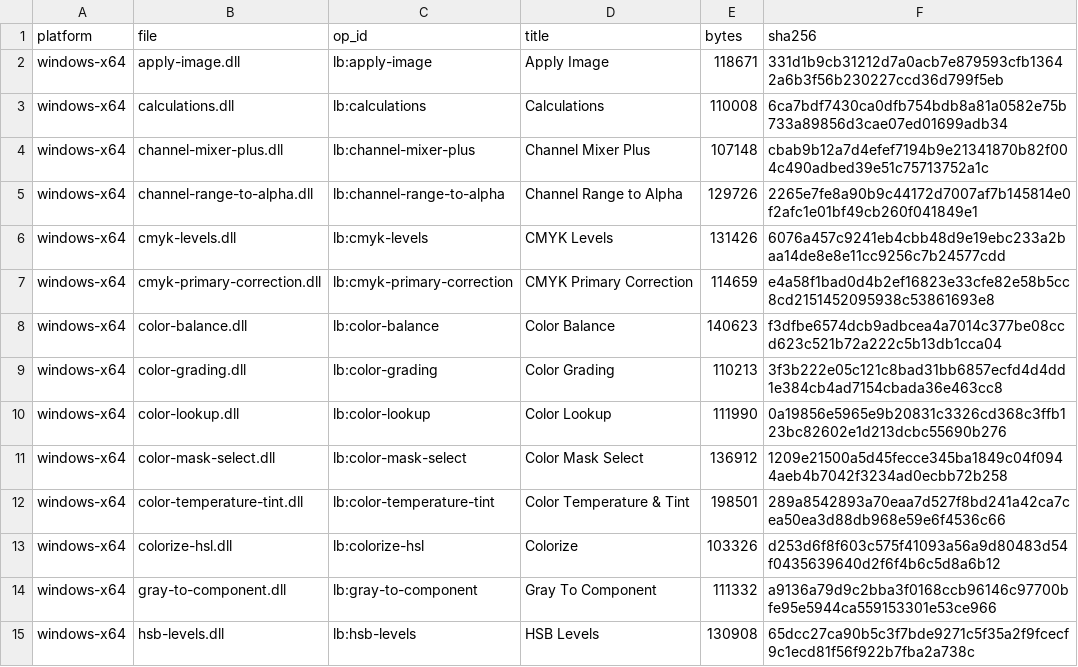
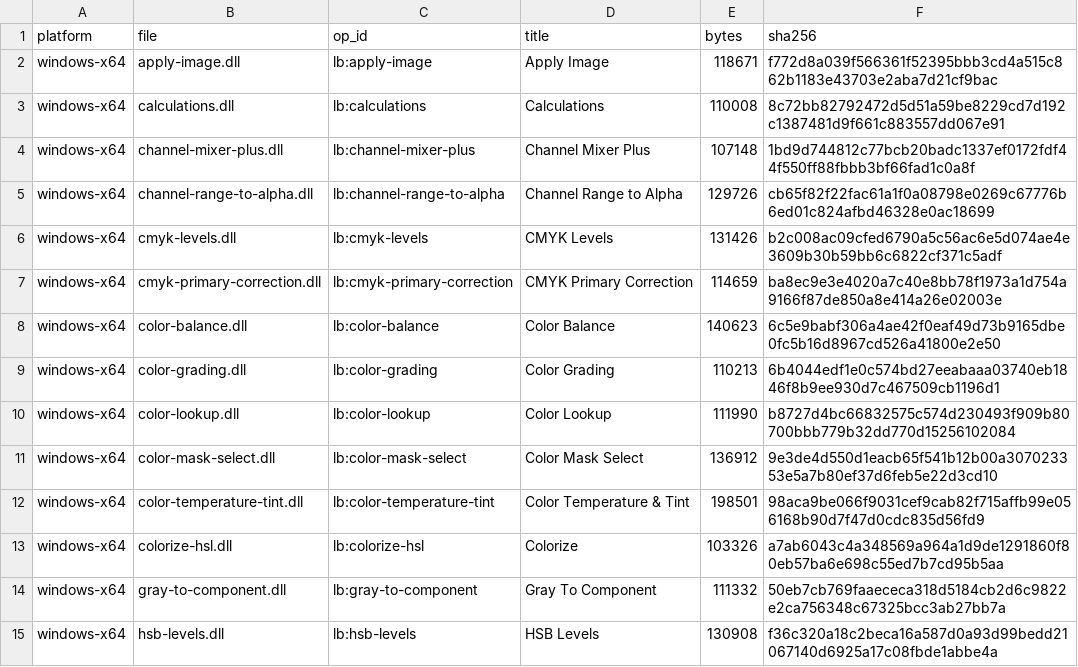
Before and after one commit to SuperMrWang-DEV/gegl-color-ops, a CSV file: dist/manifest.csv, drawn as a sheet; only a part is shown; the diff covers the shown part only.

```diff
--- a/dist/manifest.csv
+++ b/dist/manifest.csv
@@ -1,15 +1,15 @@
 platform,file,op_id,title,bytes,sha256
-windows-x64,apply-image.dll,lb:apply-image,Apply Image,118671,331d1b9cb31212d7a0acb7e879593cfb13642a6b3f56b230227ccd36d799f5eb
-windows-x64,calculations.dll,lb:calculations,Calculations,110008,6ca7bdf7430ca0dfb754bdb8a81a0582e75b733a89856d3cae07ed01699adb34
-windows-x64,channel-mixer-plus.dll,lb:channel-mixer-plus,Channel Mixer Plus,107148,cbab9b12a7d4efef7194b9e21341870b82f004c490adbed39e51c75713752a1c
-windows-x64,channel-range-to-alpha.dll,lb:channel-range-to-alpha,Channel Range to Alpha,129726,2265e7fe8a90b9c44172d7007af7b145814e0f2afc1e01bf49cb260f041849e1
-windows-x64,cmyk-levels.dll,lb:cmyk-levels,CMYK Levels,131426,6076a457c9241eb4cbb48d9e19ebc233a2baa14de8e8e11cc9256c7b24577cdd
-windows-x64,cmyk-primary-correction.dll,lb:cmyk-primary-correction,CMYK Primary Correction,114659,e4a58f1bad0d4b2ef16823e33cfe82e58b5cc8cd2151452095938c53861693e8
-windows-x64,color-balance.dll,lb:color-balance,Color Balance,140623,f3dfbe6574dcb9adbcea4a7014c377be08ccd623c521b72a222c5b13db1cca04
-windows-x64,color-grading.dll,lb:color-grading,Color Grading,110213,3f3b222e05c121c8bad31bb6857ecfd4d4dd1e384cb4ad7154cbada36e463cc8
-windows-x64,color-lookup.dll,lb:color-lookup,Color Lookup,111990,0a19856e5965e9b20831c3326cd368c3ffb123bc82602e1d213dcbc55690b276
-windows-x64,color-mask-select.dll,lb:color-mask-select,Color Mask Select,136912,1209e21500a5d45fecce345ba1849c04f0944aeb4b7042f3234ad0ecbb72b258
-windows-x64,color-temperature-tint.dll,lb:color-temperature-tint,Color Temperature & Tint,198501,289a8542893a70eaa7d527f8bd241a42ca7cea50ea3d88db968e59e6f4536c66
-windows-x64,colorize-hsl.dll,lb:colorize-hsl,Colorize,103326,d253d6f8f603c575f41093a56a9d80483d54f0435639640d2f6f4b6c5d8a6b12
-windows-x64,gray-to-component.dll,lb:gray-to-component,Gray To Component,111332,a9136a79d9c2bba3f0168ccb96146c97700bfe95e5944ca559153301e53ce966
-windows-x64,hsb-levels.dll,lb:hsb-levels,HSB Levels,130908,65dcc27ca90b5c3f7bde9271c5f35a2f9fcecf9c1ecd81f56f922b7fba2a738c
+windows-x64,apply-image.dll,lb:apply-image,Apply Image,118671,f772d8a039f566361f52395bbb3cd4a515c862b1183e43703e2aba7d21cf9bac
+windows-x64,calculations.dll,lb:calculations,Calculations,110008,8c72bb82792472d5d51a59be8229cd7d192c1387481d9f661c883557dd067e91
+windows-x64,channel-mixer-plus.dll,lb:channel-mixer-plus,Channel Mixer Plus,107148,1bd9d744812c77bcb20badc1337ef0172fdf44f550ff88fbbb3bf66fad1c0a8f
+windows-x64,channel-range-to-alpha.dll,lb:channel-range-to-alpha,Channel Range to Alpha,129726,cb65f82f22fac61a1f0a08798e0269c67776b6ed01c824afbd46328e0ac18699
+windows-x64,cmyk-levels.dll,lb:cmyk-levels,CMYK Levels,131426,b2c008ac09cfed6790a5c56ac6e5d074ae4e3609b30b59bb6c6822cf371c5adf
+windows-x64,cmyk-primary-correction.dll,lb:cmyk-primary-correction,CMYK Primary Correction,114659,ba8ec9e3e4020a7c40e8bb78f1973a1d754a9166f87de850a8e414a26e02003e
+windows-x64,color-balance.dll,lb:color-balance,Color Balance,140623,6c5e9babf306a4ae42f0eaf49d73b9165dbe0fc5b16d8967cd526a41800e2e50
+windows-x64,color-grading.dll,lb:color-grading,Color Grading,110213,6b4044edf1e0c574bd27eeabaaa03740eb1846f8b9ee930d7c467509cb1196d1
+windows-x64,color-lookup.dll,lb:color-lookup,Color Lookup,111990,b8727d4bc66832575c574d230493f909b80700bbb779b32dd770d15256102084
+windows-x64,color-mask-select.dll,lb:color-mask-select,Color Mask Select,136912,9e3de4d550d1eacb65f541b12b00a307023353e5a7b80ef37d6feb5e22d3cd10
+windows-x64,color-temperature-tint.dll,lb:color-temperature-tint,Color Temperature & Tint,198501,98aca9be066f9031cef9cab82f715affb99e056168b90d7f47d0cdc835d56fd9
+windows-x64,colorize-hsl.dll,lb:colorize-hsl,Colorize,103326,a7ab6043c4a348569a964a1d9de1291860f80eb57ba6e698c55ed7b7cd95b5aa
+windows-x64,gray-to-component.dll,lb:gray-to-component,Gray To Component,111332,50eb7cb769faaececa318d5184cb2d6c9822e2ca756348c67325bcc3ab27bb7a
+windows-x64,hsb-levels.dll,lb:hsb-levels,HSB Levels,130908,f36c320a18c2beca16a587d0a93d99bedd21067140d6925a17c08fbde1abbe4a
```
Also changed, not shown: 1 added row, 2 removed rows and 26 edited cells elsewhere in this file, 58 other files.
